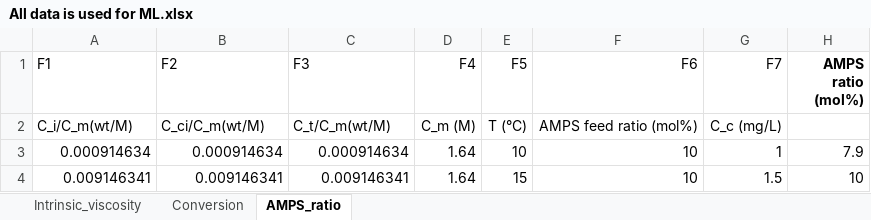
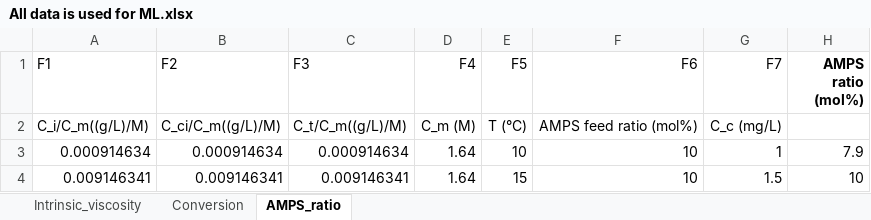
Before and after one commit to WuChenP/DDMPP, an Excel workbook: data/All data is used for ML.xlsx, sheet AMPS_ratio, drawn as a sheet; only a part is shown; values as stored, in another font and other column widths than the file's, no borders; the diff names each change by its address in the sheet, - before the commit and + after, or states it on an @@ line.

```diff
--- a/data/All data is used for ML.xlsx (sheet AMPS_ratio)
+++ b/data/All data is used for ML.xlsx (sheet AMPS_ratio)
-A2 (F1): C_i/C_m(wt/M)
+A2 (F1): C_i/C_m((g/L)/M)
-B2 (F2): C_ci/C_m(wt/M)
+B2 (F2): C_ci/C_m((g/L)/M)
-C2 (F3): C_t/C_m(wt/M)
+C2 (F3): C_t/C_m((g/L)/M)
```
Also changed, not shown: sheet Intrinsic_viscosity, sheet Conversion, 39 other files.
